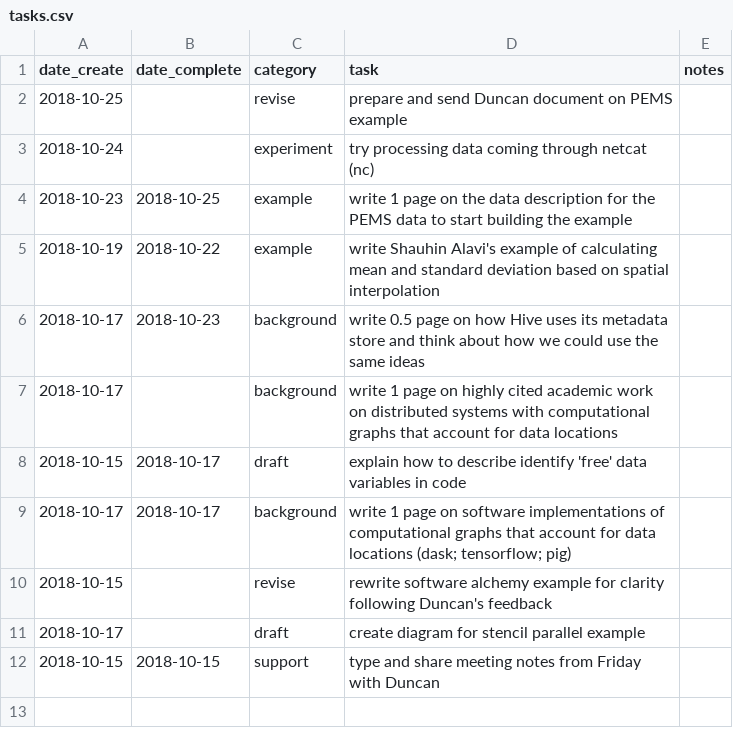
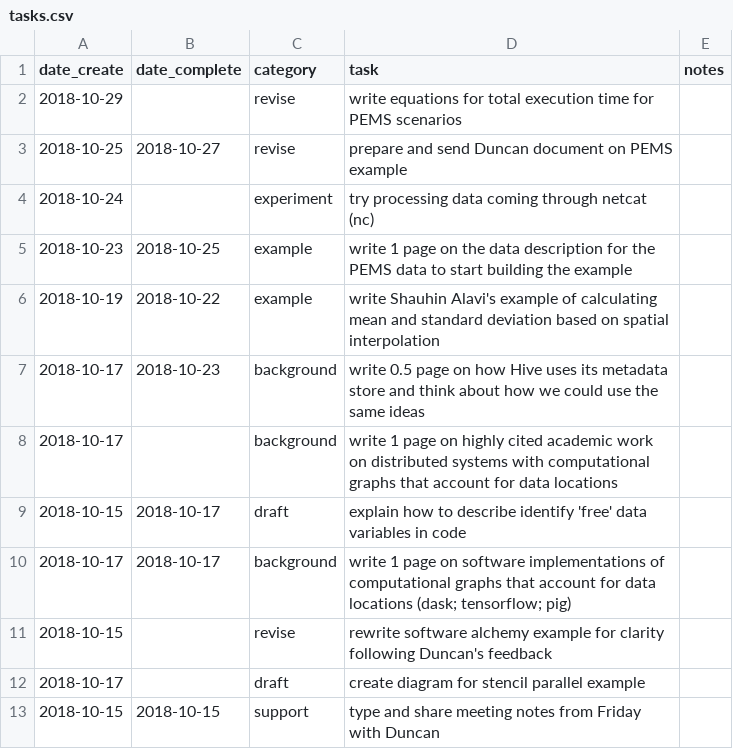
Before and after one commit to clarkfitzg/phd_research, a CSV file: admin/tasks.csv, drawn as a sheet.

```diff
--- a/admin/tasks.csv
+++ b/admin/tasks.csv
@@ -1,3 +1,4 @@
 date_create,date_complete,category,task,notes
-2018-10-25,,revise,prepare and send Duncan document on PEMS example,
+2018-10-29,,revise,write equations for total execution time for PEMS scenarios,
+2018-10-25,2018-10-27,revise,prepare and send Duncan document on PEMS example,
 2018-10-24,,experiment,try processing data coming through netcat (nc),
```
Also changed, not shown: 1 other file.
